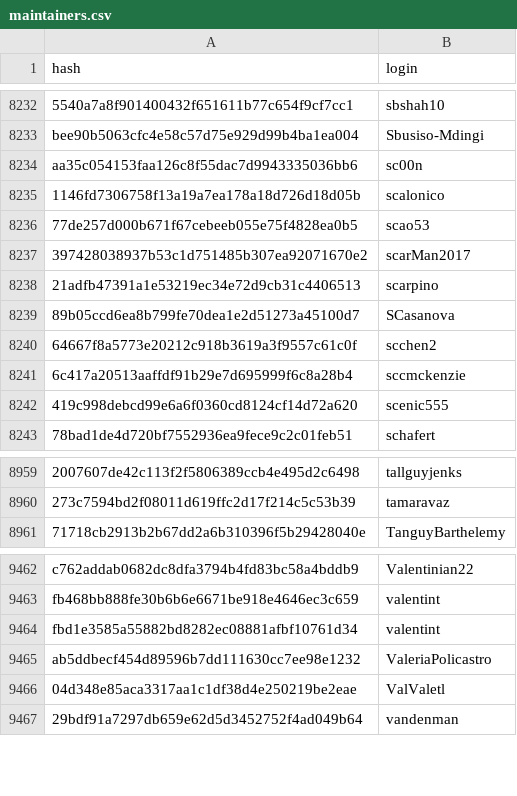
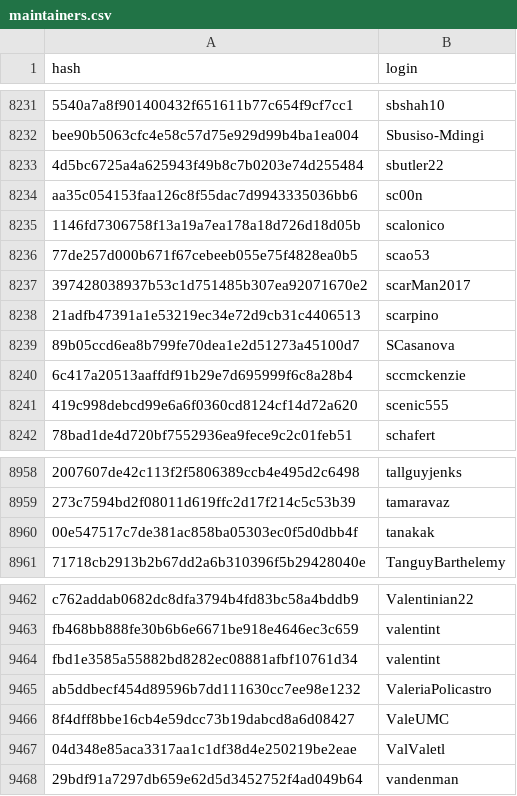
Before and after one commit to r-universe-org/cran-to-git, a CSV file: maintainers.csv, drawn as a sheet; only a part is shown, gaps mark what is left out; removed rows and columns are numbered as before the commit, all else as after; the diff covers the shown part only; the diff names each change by its address in the sheet, - before the commit and + after, or states it on an @@ line.

```diff
--- a/maintainers.csv
+++ b/maintainers.csv
+row 8233: 4d5bc6725a4a625943f49b8c7b0203e74d255484 | sbutler22
-row 8240: 64667f8a5773e20212c918b3619a3f9557c61c0f | scchen2
+row 8960: 00e547517c7de381ac858ba05303ec0f5d0dbb4f | tanakak
+row 9466: 8f4dff8bbe16cb4e59dcc73b19dabcd8a6d08427 | ValeUMC
```
Also changed, not shown: 2 added rows and 3 removed rows elsewhere in this file.
